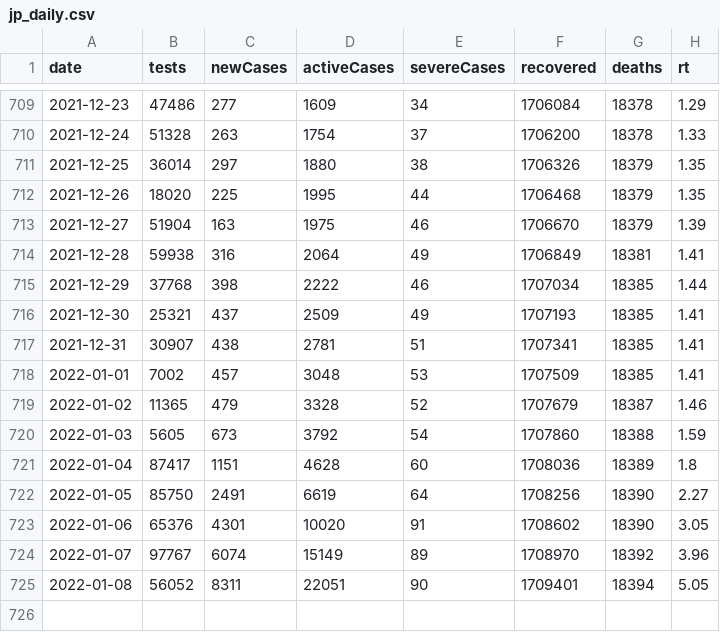
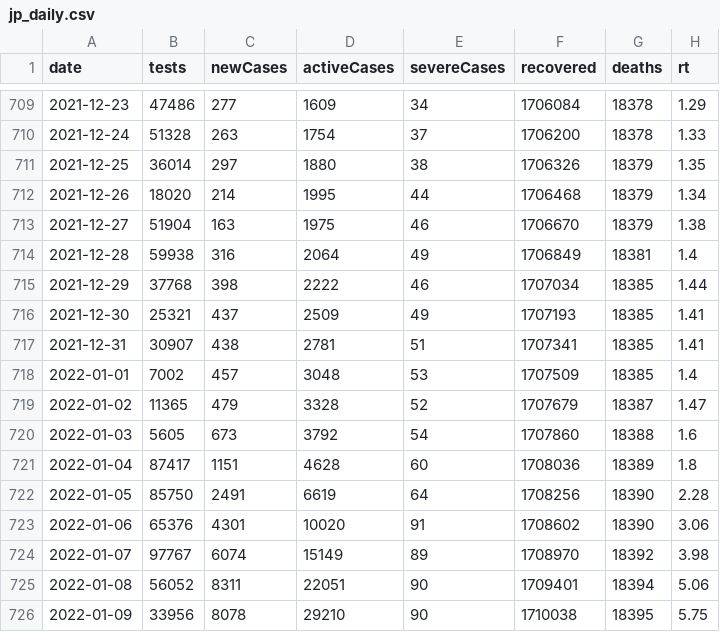
Before and after one commit to kj-9/covid19jp, a CSV file: data-raw/dist/jp_daily.csv, drawn as a sheet; only a part is shown, gaps mark what is left out.

```diff
--- a/data-raw/dist/jp_daily.csv
+++ b/data-raw/dist/jp_daily.csv
@@ -711,5 +711,5 @@ date,tests,newCases,activeCases,severeCases,recovered,deaths,rt
 2021-12-25,36014,297,1880,38,1706326,18379,1.35
-2021-12-26,18020,225,1995,44,1706468,18379,1.35
-2021-12-27,51904,163,1975,46,1706670,18379,1.39
-2021-12-28,59938,316,2064,49,1706849,18381,1.41
+2021-12-26,18020,214,1995,44,1706468,18379,1.34
+2021-12-27,51904,163,1975,46,1706670,18379,1.38
+2021-12-28,59938,316,2064,49,1706849,18381,1.4
 2021-12-29,37768,398,2222,46,1707034,18385,1.44
@@ -717,9 +717,10 @@ date,tests,newCases,activeCases,severeCases,recovered,deaths,rt
 2021-12-31,30907,438,2781,51,1707341,18385,1.41
-2022-01-01,7002,457,3048,53,1707509,18385,1.41
-2022-01-02,11365,479,3328,52,1707679,18387,1.46
-2022-01-03,5605,673,3792,54,1707860,18388,1.59
+2022-01-01,7002,457,3048,53,1707509,18385,1.4
+2022-01-02,11365,479,3328,52,1707679,18387,1.47
+2022-01-03,5605,673,3792,54,1707860,18388,1.6
 2022-01-04,87417,1151,4628,60,1708036,18389,1.8
-2022-01-05,85750,2491,6619,64,1708256,18390,2.27
-2022-01-06,65376,4301,10020,91,1708602,18390,3.05
-2022-01-07,97767,6074,15149,89,1708970,18392,3.96
-2022-01-08,56052,8311,22051,90,1709401,18394,5.05
+2022-01-05,85750,2491,6619,64,1708256,18390,2.28
+2022-01-06,65376,4301,10020,91,1708602,18390,3.06
+2022-01-07,97767,6074,15149,89,1708970,18392,3.98
+2022-01-08,56052,8311,22051,90,1709401,18394,5.06
+2022-01-09,33956,8078,29210,90,1710038,18395,5.75
```
Also changed, not shown: 8 other files.
